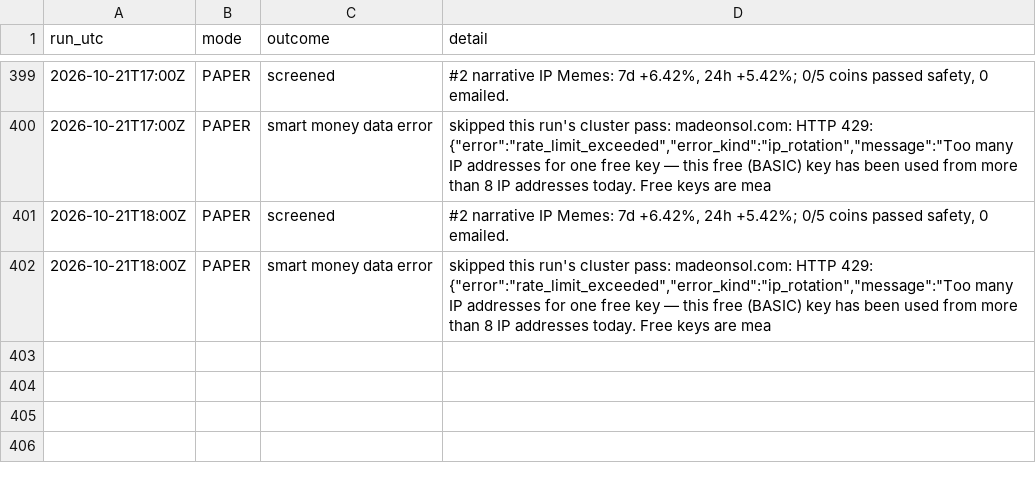
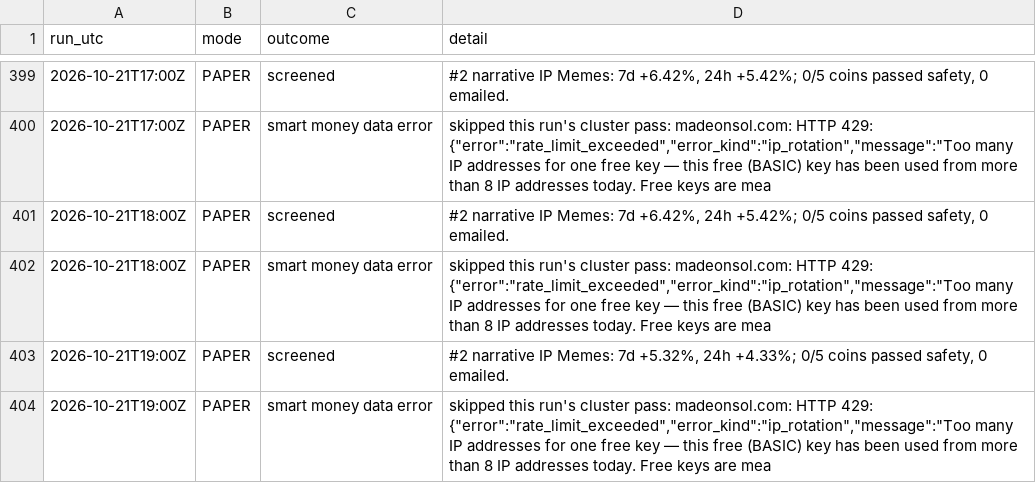
Before and after one commit to sageseid/MemeTrader, a CSV file: data/runs.csv, drawn as a sheet; only a part is shown, gaps mark what is left out; the diff names each change by its address in the sheet, - before the commit and + after, or states it on an @@ line.

```diff
--- a/data/runs.csv
+++ b/data/runs.csv
+row 403: 2026-10-21T19:00Z | PAPER | screened | #2 narrative IP Memes: 7d +5.32%, 24h +4.33%; 0/5 coins passed safety, 0 emailed.
+row 404: 2026-10-21T19:00Z | PAPER | smart money data error | skipped this run's cluster pass: madeonsol.com: HTTP 429: {"error":"rate_limit_exceeded","error_kind":"ip_rotation","message":"Too many IP addresses for one free key — this free (BASIC) key has been used from more than 8 IP addresses today. Free keys are mea
```
Also changed, not shown: data/signals.csv.
